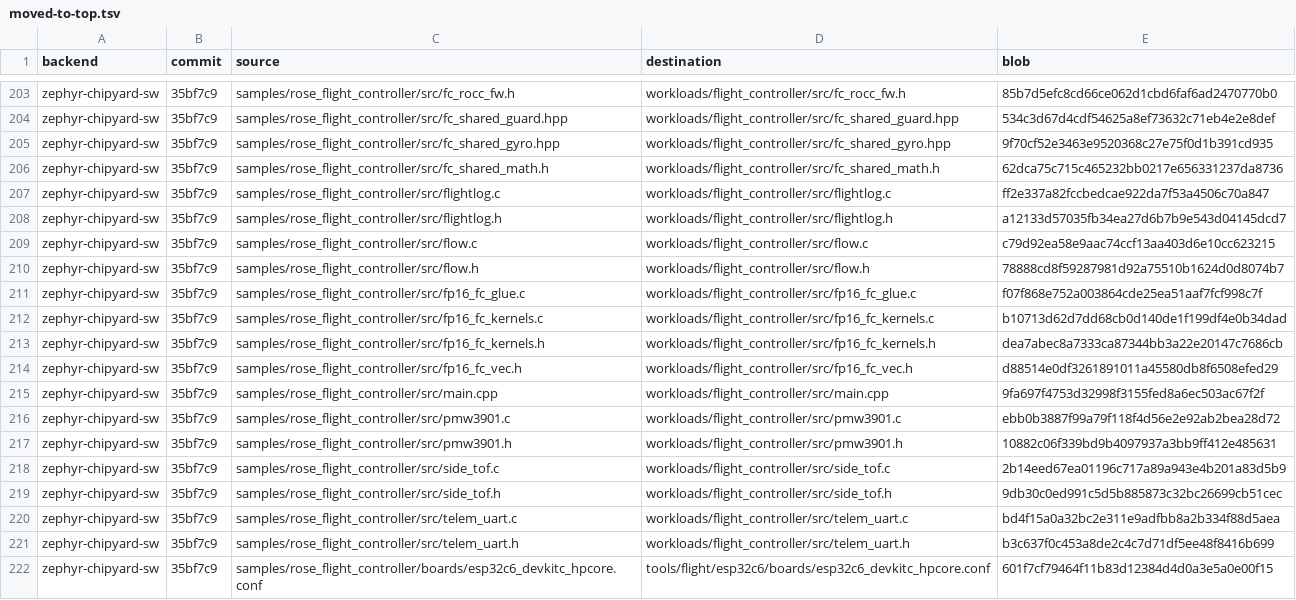
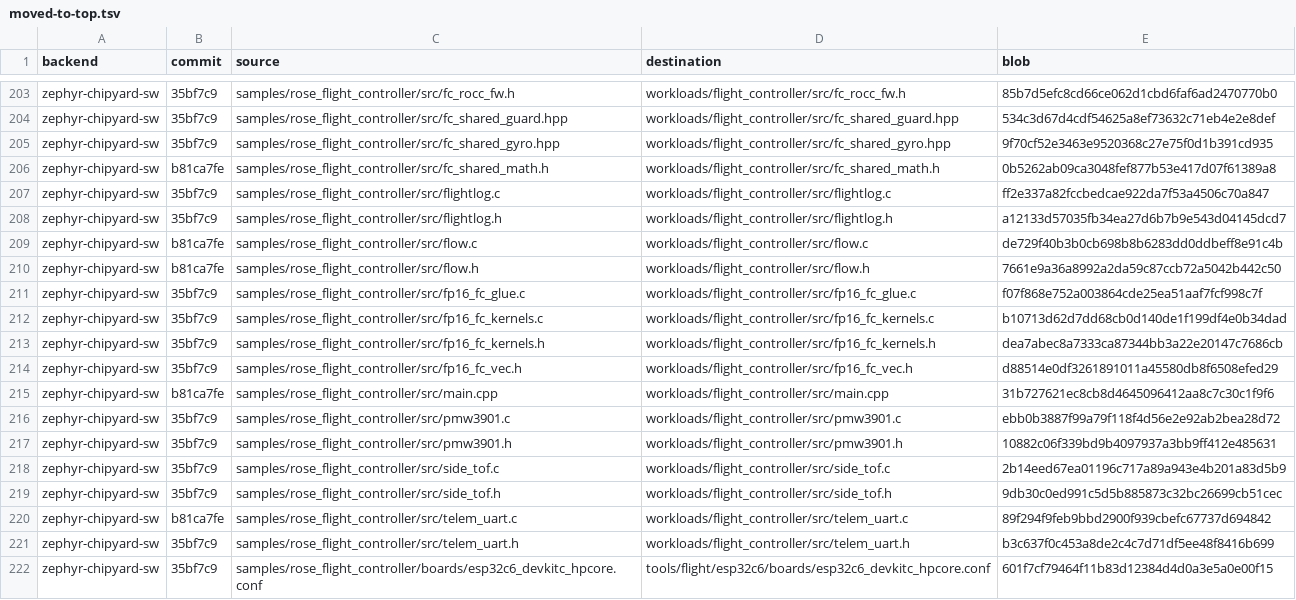
Before and after one commit to lorenshung/riskybird, a TSV file: prune/moved-to-top.tsv, drawn as a sheet; only a part is shown, gaps mark what is left out; the diff covers the shown part only.

```diff
--- a/prune/moved-to-top.tsv
+++ b/prune/moved-to-top.tsv
@@ -205,7 +205,7 @@ zephyr-chipyard-sw	35bf7c9	samples/rose_flight_controller/src/fc_shared_guard.hp
 zephyr-chipyard-sw	35bf7c9	samples/rose_flight_controller/src/fc_shared_gyro.hpp	workloads/flight_controller/src/fc_shared_gyro.hpp	9f70cf52e3463e9520368c27e75f0d1b391cd935
-zephyr-chipyard-sw	35bf7c9	samples/rose_flight_controller/src/fc_shared_math.h	workloads/flight_controller/src/fc_shared_math.h	62dca75c715c465232bb0217e656331237da8736
+zephyr-chipyard-sw	b81ca7fe	samples/rose_flight_controller/src/fc_shared_math.h	workloads/flight_controller/src/fc_shared_math.h	0b5262ab09ca3048fef877b53e417d07f61389a8
 zephyr-chipyard-sw	35bf7c9	samples/rose_flight_controller/src/flightlog.c	workloads/flight_controller/src/flightlog.c	ff2e337a82fccbedcae922da7f53a4506c70a847
 zephyr-chipyard-sw	35bf7c9	samples/rose_flight_controller/src/flightlog.h	workloads/flight_controller/src/flightlog.h	a12133d57035fb34ea27d6b7b9e543d04145dcd7
-zephyr-chipyard-sw	35bf7c9	samples/rose_flight_controller/src/flow.c	workloads/flight_controller/src/flow.c	c79d92ea58e9aac74ccf13aa403d6e10cc623215
-zephyr-chipyard-sw	35bf7c9	samples/rose_flight_controller/src/flow.h	workloads/flight_controller/src/flow.h	78888cd8f59287981d92a75510b1624d0d8074b7
+zephyr-chipyard-sw	b81ca7fe	samples/rose_flight_controller/src/flow.c	workloads/flight_controller/src/flow.c	de729f40b3b0cb698b8b6283dd0ddbeff8e91c4b
+zephyr-chipyard-sw	b81ca7fe	samples/rose_flight_controller/src/flow.h	workloads/flight_controller/src/flow.h	7661e9a36a8992a2da59c87ccb72a5042b442c50
 zephyr-chipyard-sw	35bf7c9	samples/rose_flight_controller/src/fp16_fc_glue.c	workloads/flight_controller/src/fp16_fc_glue.c	f07f868e752a003864cde25ea51aaf7fcf998c7f
@@ -214,3 +214,3 @@ zephyr-chipyard-sw	35bf7c9	samples/rose_flight_controller/src/fp16_fc_kernels.h
 zephyr-chipyard-sw	35bf7c9	samples/rose_flight_controller/src/fp16_fc_vec.h	workloads/flight_controller/src/fp16_fc_vec.h	d88514e0df3261891011a45580db8f6508efed29
-zephyr-chipyard-sw	35bf7c9	samples/rose_flight_controller/src/main.cpp	workloads/flight_controller/src/main.cpp	9fa697f4753d32998f3155fed8a6ec503ac67f2f
+zephyr-chipyard-sw	b81ca7fe	samples/rose_flight_controller/src/main.cpp	workloads/flight_controller/src/main.cpp	31b727621ec8cb8d4645096412aa8c7c30c1f9f6
 zephyr-chipyard-sw	35bf7c9	samples/rose_flight_controller/src/pmw3901.c	workloads/flight_controller/src/pmw3901.c	ebb0b3887f99a79f118f4d56e2e92ab2bea28d72
@@ -219,3 +219,3 @@ zephyr-chipyard-sw	35bf7c9	samples/rose_flight_controller/src/side_tof.c	workloa
 zephyr-chipyard-sw	35bf7c9	samples/rose_flight_controller/src/side_tof.h	workloads/flight_controller/src/side_tof.h	9db30c0ed991c5d5b885873c32bc26699cb51cec
-zephyr-chipyard-sw	35bf7c9	samples/rose_flight_controller/src/telem_uart.c	workloads/flight_controller/src/telem_uart.c	bd4f15a0a32bc2e311e9adfbb8a2b334f88d5aea
+zephyr-chipyard-sw	b81ca7fe	samples/rose_flight_controller/src/telem_uart.c	workloads/flight_controller/src/telem_uart.c	89f294f9feb9bbd2900f939cbefc67737d694842
 zephyr-chipyard-sw	35bf7c9	samples/rose_flight_controller/src/telem_uart.h	workloads/flight_controller/src/telem_uart.h	b3c637f0c453a8de2c4c7d71df5ee48f8416b699
```
Also changed, not shown: 22 added rows and 4 edited cells elsewhere in this file, 2 other files.
